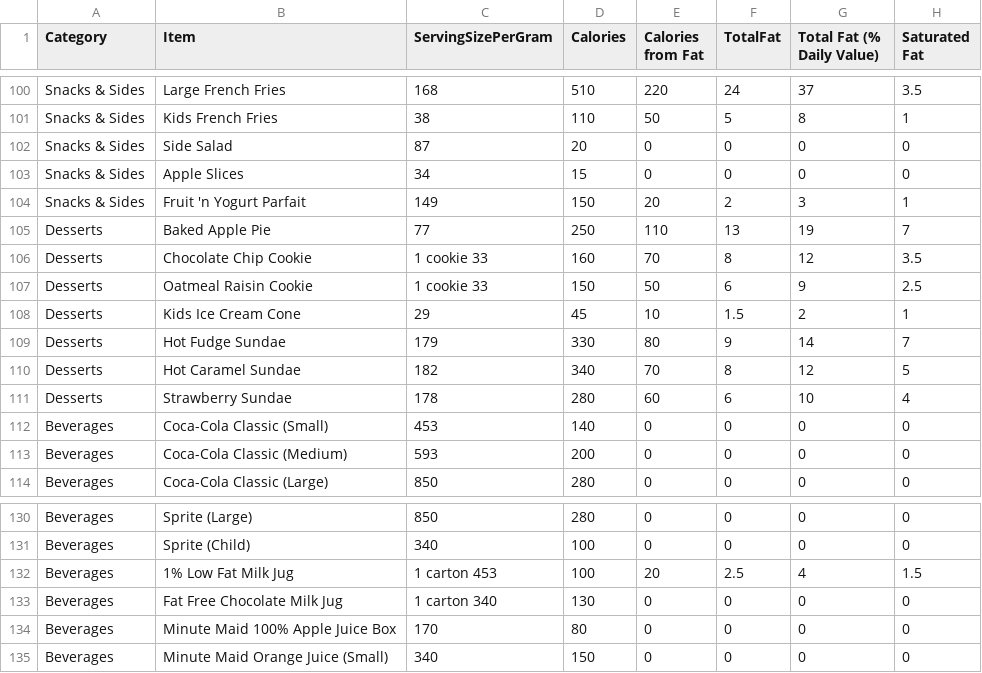
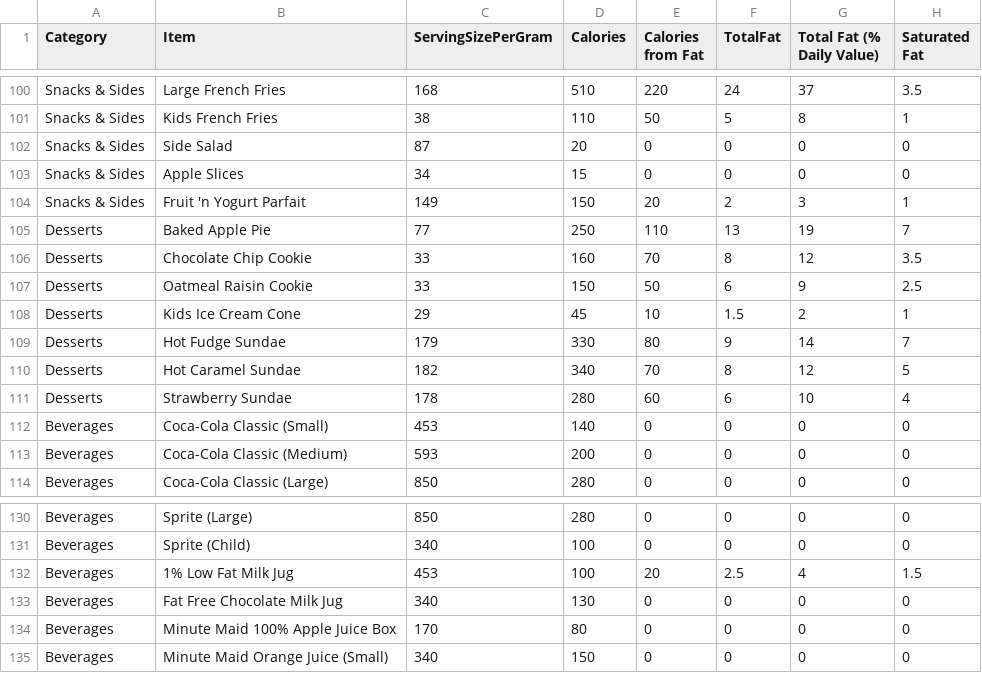
Before and after one commit to Code-Institute-Submissions/Stream-2-Project, a CSV file: data/menu.csv, drawn as a sheet; only a part is shown, gaps mark what is left out; the diff names each change by its address in the sheet, - before the commit and + after, or states it on an @@ line.

```diff
--- a/data/menu.csv
+++ b/data/menu.csv
-C106:C107 (ServingSizePerGram): 1 cookie 33
+C106:C107 (ServingSizePerGram): 33
-C132 (ServingSizePerGram): 1 carton 453
+C132 (ServingSizePerGram): 453
-C133 (ServingSizePerGram): 1 carton 340
+C133 (ServingSizePerGram): 340
```
Also changed, not shown: 2 other files.
